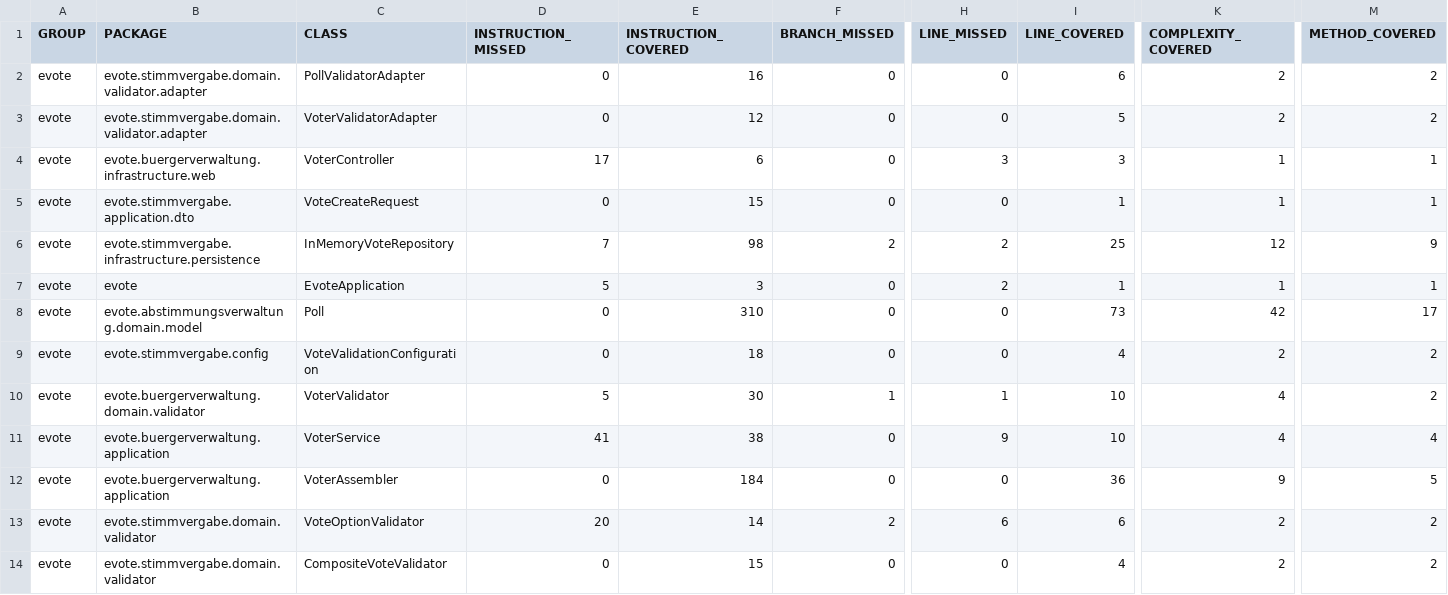
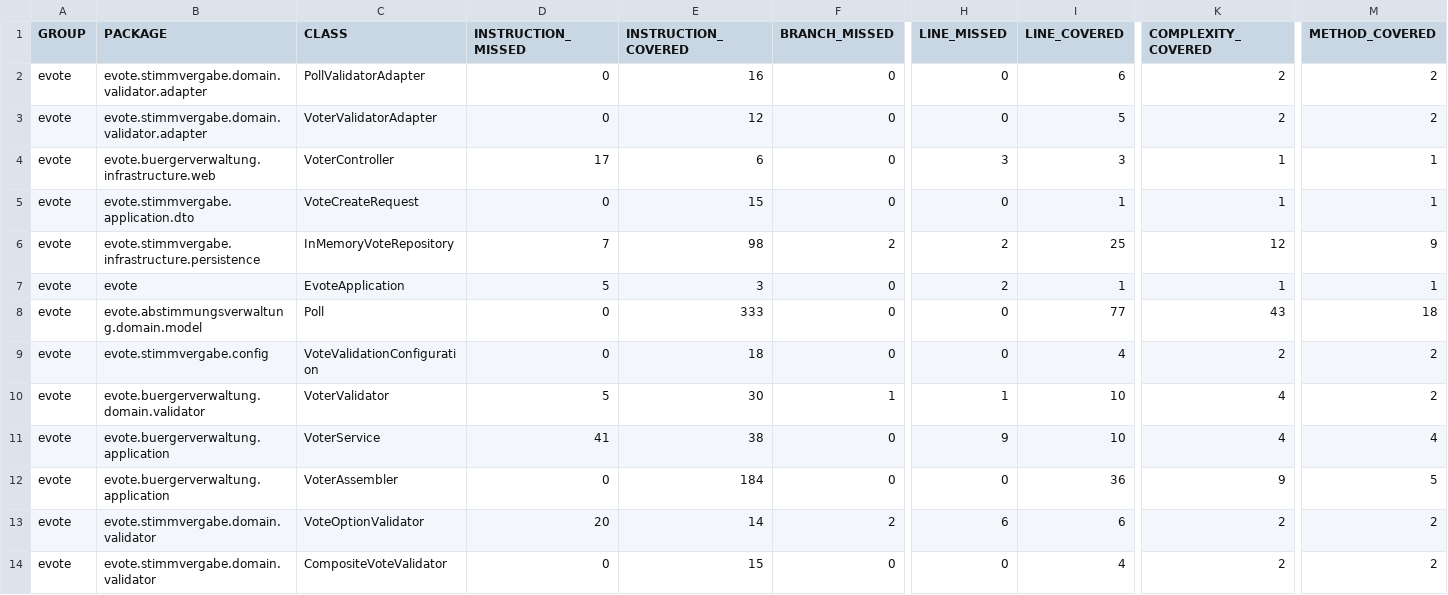
Before and after one commit to MSE25Team1/eVote, a CSV file: jacoco/jacoco.csv, drawn as a sheet; only a part is shown, gaps mark what is left out; the diff names each change by its address in the sheet, - before the commit and + after, or states it on an @@ line.

```diff
--- a/jacoco/jacoco.csv
+++ b/jacoco/jacoco.csv
-E8 (INSTRUCTION_COVERED): 310
+E8 (INSTRUCTION_COVERED): 333
-I8 (LINE_COVERED): 73
+I8 (LINE_COVERED): 77
-K8 (COMPLEXITY_COVERED): 42
+K8 (COMPLEXITY_COVERED): 43
-M8 (METHOD_COVERED): 17
+M8 (METHOD_COVERED): 18
```
Also changed, not shown: 20 other files.
